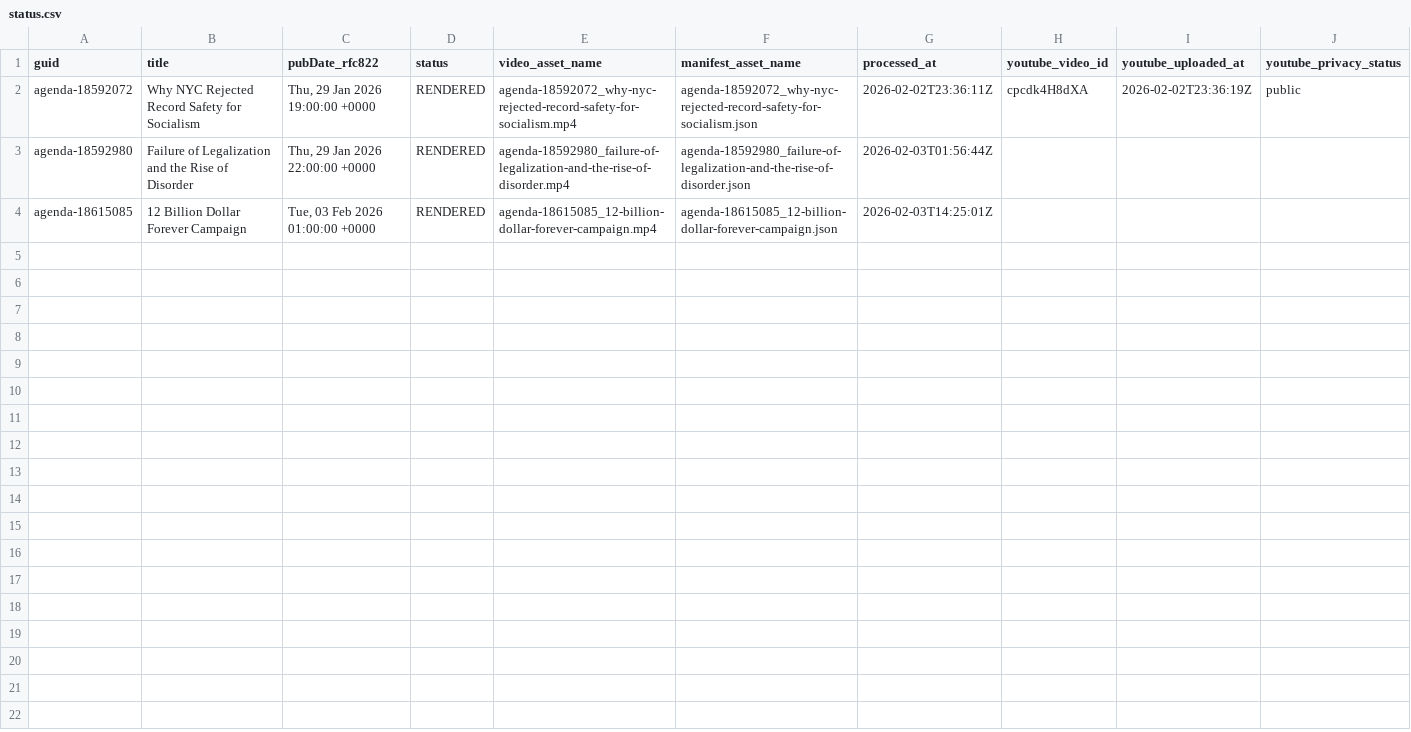
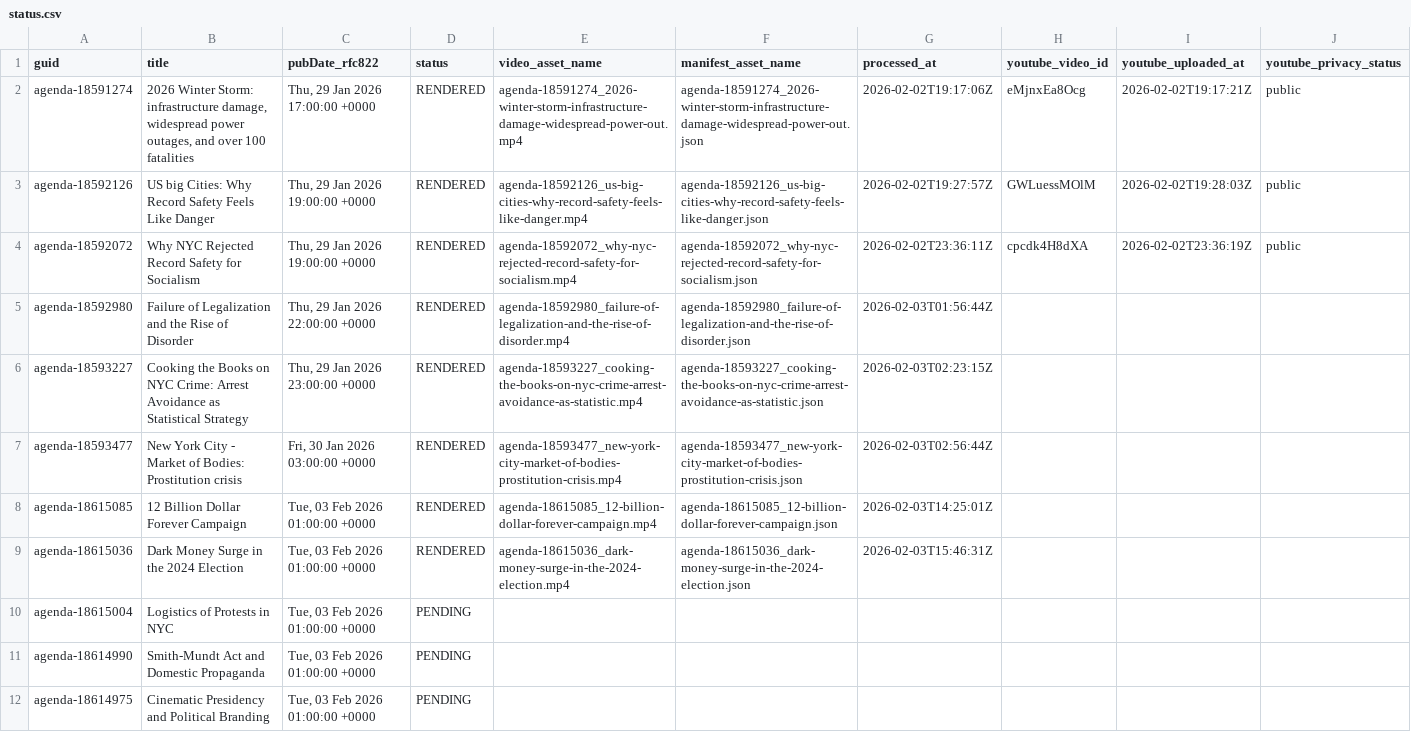
Before and after one commit to agenda-podcast/podcast-archive, a CSV file: data/video-data/status.csv, drawn as a sheet.

```diff
--- a/data/video-data/status.csv
+++ b/data/video-data/status.csv
@@ -1,4 +1,12 @@
 guid,title,pubDate_rfc822,status,video_asset_name,manifest_asset_name,processed_at,youtube_video_id,youtube_uploaded_at,youtube_privacy_status
+agenda-18591274,"2026 Winter Storm: infrastructure damage, widespread power outages, and over 100 fatalities","Thu, 29 Jan 2026 17:00:00 +0000",RENDERED,agenda-18591274_2026-winter-storm-infrastructure-damage-widespread-power-out.mp4,agenda-18591274_2026-winter-storm-infrastructure-damage-widespread-power-out.json,2026-02-02T19:17:06Z,eMjnxEa8Ocg,2026-02-02T19:17:21Z,public
+agenda-18592126,US big Cities: Why Record Safety Feels Like Danger,"Thu, 29 Jan 2026 19:00:00 +0000",RENDERED,agenda-18592126_us-big-cities-why-record-safety-feels-like-danger.mp4,agenda-18592126_us-big-cities-why-record-safety-feels-like-danger.json,2026-02-02T19:27:57Z,GWLuessMOlM,2026-02-02T19:28:03Z,public
 agenda-18592072,Why NYC Rejected Record Safety for Socialism,"Thu, 29 Jan 2026 19:00:00 +0000",RENDERED,agenda-18592072_why-nyc-rejected-record-safety-for-socialism.mp4,agenda-18592072_why-nyc-rejected-record-safety-for-socialism.json,2026-02-02T23:36:11Z,cpcdk4H8dXA,2026-02-02T23:36:19Z,public
 agenda-18592980,Failure of Legalization and the Rise of Disorder,"Thu, 29 Jan 2026 22:00:00 +0000",RENDERED,agenda-18592980_failure-of-legalization-and-the-rise-of-disorder.mp4,agenda-18592980_failure-of-legalization-and-the-rise-of-disorder.json,2026-02-03T01:56:44Z,,,
+agenda-18593227,Cooking the Books on NYC Crime: Arrest Avoidance as Statistical Strategy,"Thu, 29 Jan 2026 23:00:00 +0000",RENDERED,agenda-18593227_cooking-the-books-on-nyc-crime-arrest-avoidance-as-statistic.mp4,agenda-18593227_cooking-the-books-on-nyc-crime-arrest-avoidance-as-statistic.json,2026-02-03T02:23:15Z,,,
+agenda-18593477,New York City - Market of Bodies: Prostitution crisis,"Fri, 30 Jan 2026 03:00:00 +0000",RENDERED,agenda-18593477_new-york-city-market-of-bodies-prostitution-crisis.mp4,agenda-18593477_new-york-city-market-of-bodies-prostitution-crisis.json,2026-02-03T02:56:44Z,,,
 agenda-18615085,12 Billion Dollar Forever Campaign,"Tue, 03 Feb 2026 01:00:00 +0000",RENDERED,agenda-18615085_12-billion-dollar-forever-campaign.mp4,agenda-18615085_12-billion-dollar-forever-campaign.json,2026-02-03T14:25:01Z,,,
+agenda-18615036,Dark Money Surge in the 2024 Election,"Tue, 03 Feb 2026 01:00:00 +0000",RENDERED,agenda-18615036_dark-money-surge-in-the-2024-election.mp4,agenda-18615036_dark-money-surge-in-the-2024-election.json,2026-02-03T15:46:31Z,,,
+agenda-18615004,Logistics of Protests in NYC,"Tue, 03 Feb 2026 01:00:00 +0000",PENDING,,,,,,
+agenda-18614990,Smith-Mundt Act and Domestic Propaganda,"Tue, 03 Feb 2026 01:00:00 +0000",PENDING,,,,,,
+agenda-18614975,Cinematic Presidency and Political Branding,"Tue, 03 Feb 2026 01:00:00 +0000",PENDING,,,,,,
```
Also changed, not shown: 2 other files.
